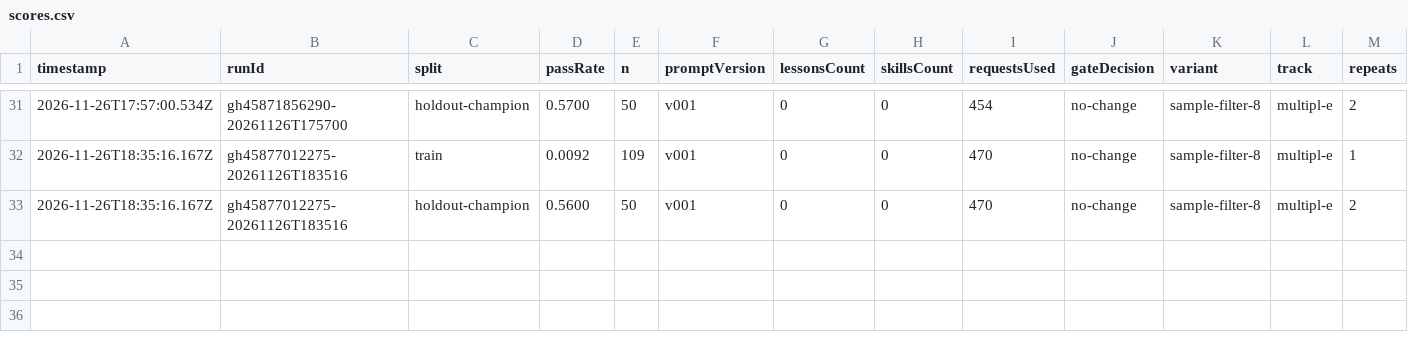
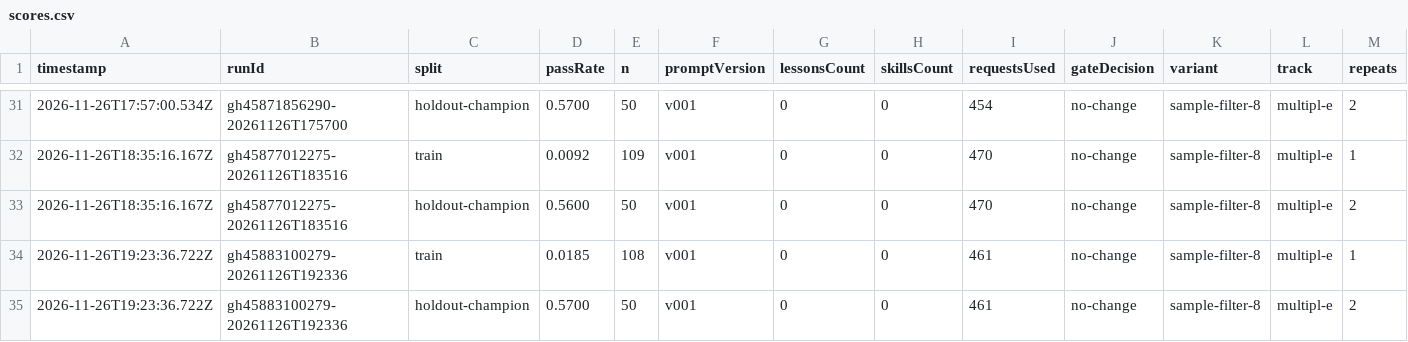
Before and after one commit to MrArun005/SelfImprovementModelWrapper, a CSV file: state/variants/sample-filter-8/scores.csv, drawn as a sheet; only a part is shown, gaps mark what is left out; rows hold the shown columns only; the diff names each change by its address in the sheet, - before the commit and + after, or states it on an @@ line.

```diff
--- a/state/variants/sample-filter-8/scores.csv
+++ b/state/variants/sample-filter-8/scores.csv
+row 34: 2026-11-26T19:23:36.722Z | gh45883100279-20261126T192336 | train | 0.0185 | 108 | v001 | 0 | 0 | 461 | no-change | sample-filter-8 | multipl-e | 1
+row 35: 2026-11-26T19:23:36.722Z | gh45883100279-20261126T192336 | holdout-champion | 0.5700 | 50 | v001 | 0 | 0 | 461 | no-change | sample-filter-8 | multipl-e | 2
```
Also changed, not shown: state/variants/sample-filter-5/scores.csv, state/variants/sample-filter-tests/scores.csv, 30 other files.
